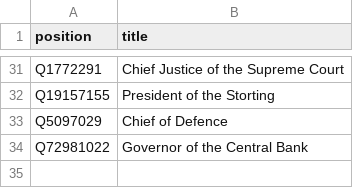
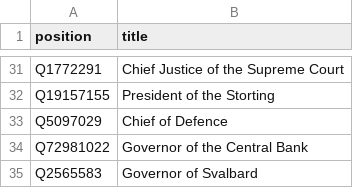
Before and after one commit to every-politician-scrapers/norway-cabinet, a CSV file: wikidata/wanted-positions.csv, drawn as a sheet; only a part is shown, gaps mark what is left out; the diff names each change by its address in the sheet, - before the commit and + after, or states it on an @@ line.

Commit message:
compare enwiki Svalbard governor

```diff
--- a/wikidata/wanted-positions.csv
+++ b/wikidata/wanted-positions.csv
+row 35: Q2565583 | Governor of Svalbard
```
Also changed, not shown: 9 other files.
